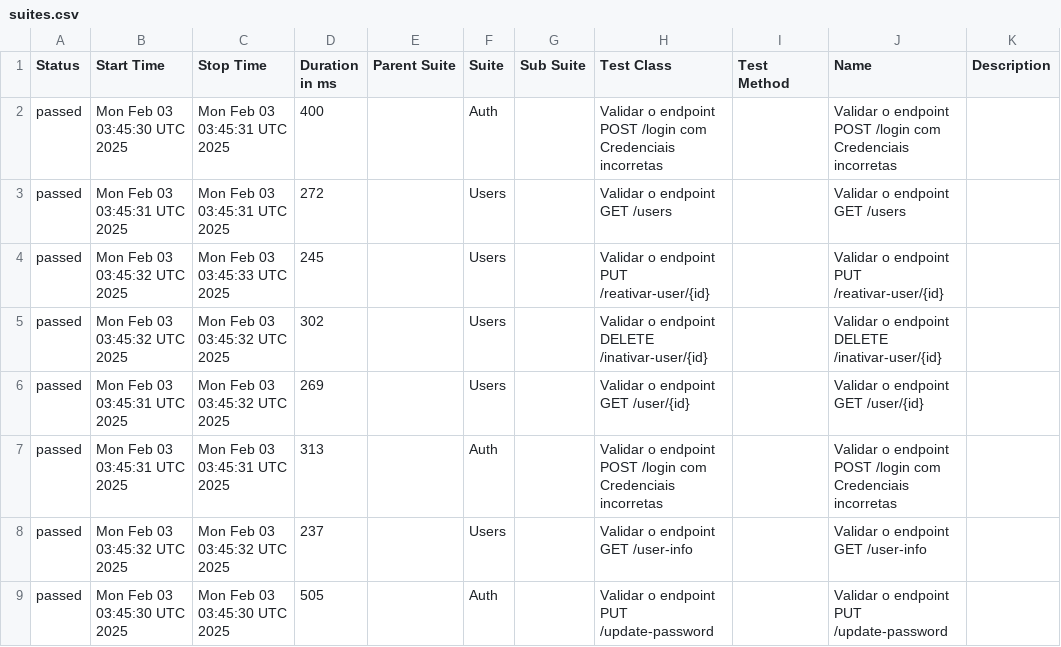
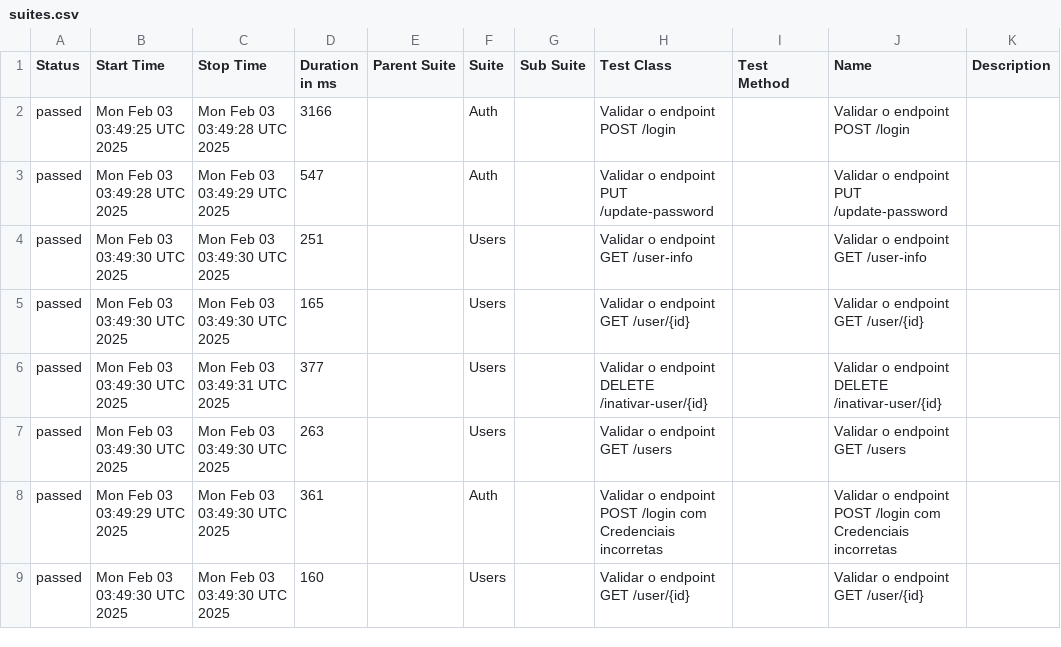
Before and after one commit to Pedrothh/automacao-api-rest-assured, a CSV file: data/suites.csv, drawn as a sheet; only a part is shown; the diff covers the shown part only.

```diff
--- a/data/suites.csv
+++ b/data/suites.csv
@@ -1,9 +1,9 @@
 "Status","Start Time","Stop Time","Duration in ms","Parent Suite","Suite","Sub Suite","Test Class","Test Method","Name","Description"
-"passed","Mon Feb 03 03:45:30 UTC 2025","Mon Feb 03 03:45:31 UTC 2025","400","","Auth","","Validar o endpoint POST /login com Credenciais incorretas","","Validar o endpoint POST /login com Credenciais incorretas",""
-"passed","Mon Feb 03 03:45:31 UTC 2025","Mon Feb 03 03:45:31 UTC 2025","272","","Users","","Validar o endpoint GET /users","","Validar o endpoint GET /users",""
-"passed","Mon Feb 03 03:45:32 UTC 2025","Mon Feb 03 03:45:33 UTC 2025","245","","Users","","Validar o endpoint PUT /reativar-user/{id}","","Validar o endpoint PUT /reativar-user/{id}",""
-"passed","Mon Feb 03 03:45:32 UTC 2025","Mon Feb 03 03:45:32 UTC 2025","302","","Users","","Validar o endpoint DELETE /inativar-user/{id}","","Validar o endpoint DELETE /inativar-user/{id}",""
-"passed","Mon Feb 03 03:45:31 UTC 2025","Mon Feb 03 03:45:32 UTC 2025","269","","Users","","Validar o endpoint GET /user/{id}","","Validar o endpoint GET /user/{id}",""
-"passed","Mon Feb 03 03:45:31 UTC 2025","Mon Feb 03 03:45:31 UTC 2025","313","","Auth","","Validar o endpoint POST /login com Credenciais incorretas","","Validar o endpoint POST /login com Credenciais incorretas",""
-"passed","Mon Feb 03 03:45:32 UTC 2025","Mon Feb 03 03:45:32 UTC 2025","237","","Users","","Validar o endpoint GET /user-info","","Validar o endpoint GET /user-info",""
-"passed","Mon Feb 03 03:45:30 UTC 2025","Mon Feb 03 03:45:30 UTC 2025","505","","Auth","","Validar o endpoint PUT /update-password","","Validar o endpoint PUT /update-password",""
+"passed","Mon Feb 03 03:49:25 UTC 2025","Mon Feb 03 03:49:28 UTC 2025","3166","","Auth","","Validar o endpoint POST /login","","Validar o endpoint POST /login",""
+"passed","Mon Feb 03 03:49:28 UTC 2025","Mon Feb 03 03:49:29 UTC 2025","547","","Auth","","Validar o endpoint PUT /update-password","","Validar o endpoint PUT /update-password",""
+"passed","Mon Feb 03 03:49:30 UTC 2025","Mon Feb 03 03:49:30 UTC 2025","251","","Users","","Validar o endpoint GET /user-info","","Validar o endpoint GET /user-info",""
+"passed","Mon Feb 03 03:49:30 UTC 2025","Mon Feb 03 03:49:30 UTC 2025","165","","Users","","Validar o endpoint GET /user/{id}","","Validar o endpoint GET /user/{id}",""
+"passed","Mon Feb 03 03:49:30 UTC 2025","Mon Feb 03 03:49:31 UTC 2025","377","","Users","","Validar o endpoint DELETE /inativar-user/{id}","","Validar o endpoint DELETE /inativar-user/{id}",""
+"passed","Mon Feb 03 03:49:30 UTC 2025","Mon Feb 03 03:49:30 UTC 2025","263","","Users","","Validar o endpoint GET /users","","Validar o endpoint GET /users",""
+"passed","Mon Feb 03 03:49:29 UTC 2025","Mon Feb 03 03:49:30 UTC 2025","361","","Auth","","Validar o endpoint POST /login com Credenciais incorretas","","Validar o endpoint POST /login com Credenciais incorretas",""
+"passed","Mon Feb 03 03:49:30 UTC 2025","Mon Feb 03 03:49:30 UTC 2025","160","","Users","","Validar o endpoint GET /user/{id}","","Validar o endpoint GET /user/{id}",""
```
Also changed, not shown: 10 edited cells elsewhere in this file, data/behaviors.csv, 48 other files.
